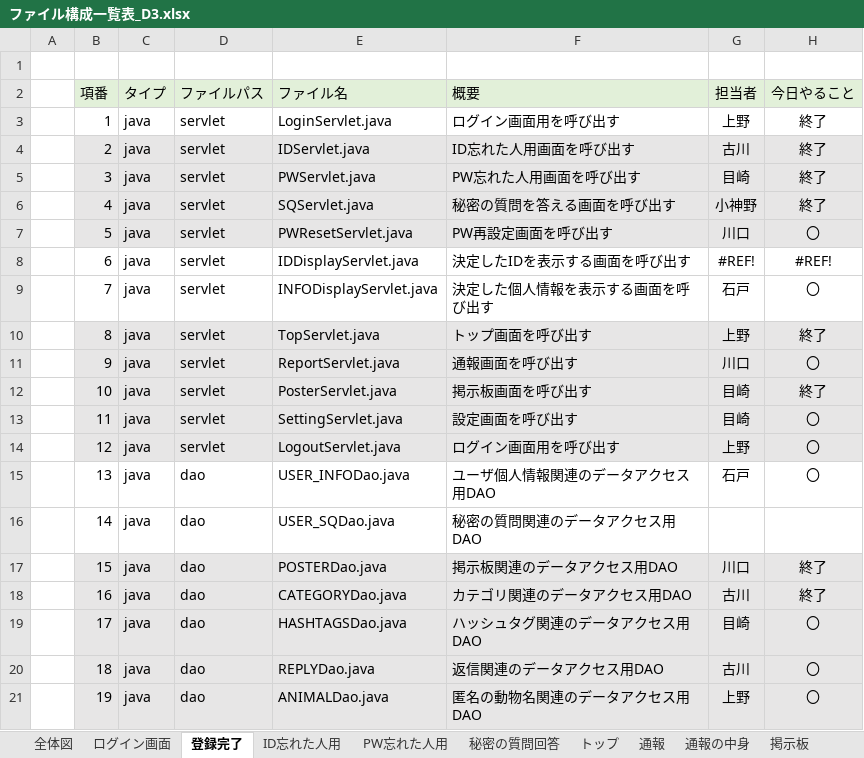
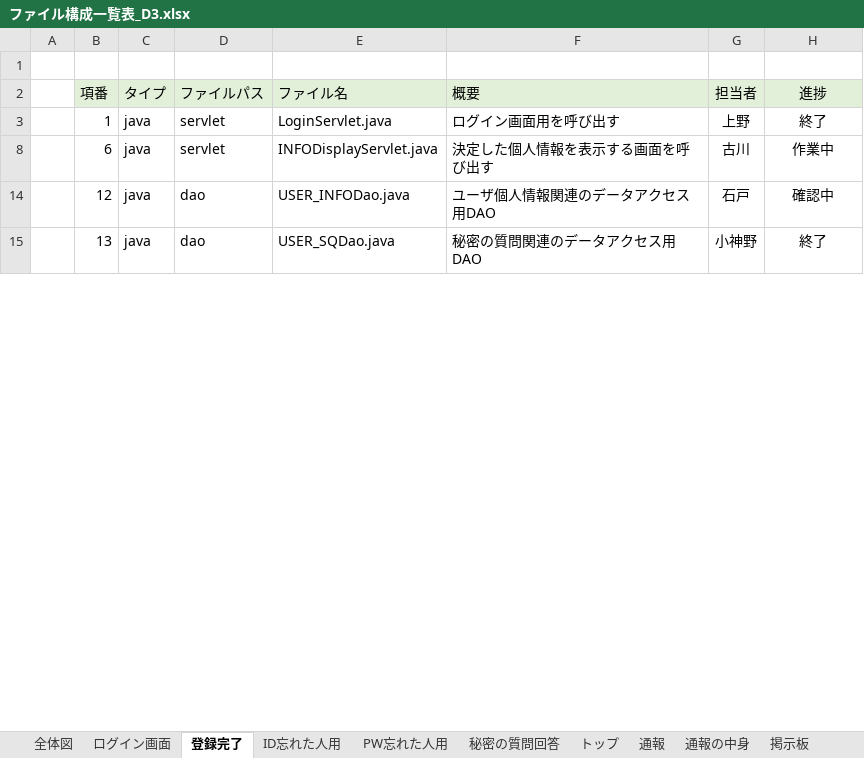
Before and after one commit to dojo2023/D-3, an Excel workbook: doc/ファイル構成一覧表_D3.xlsx, sheet 登録完了, drawn as a sheet; only a part is shown; values as stored, in another font and other column widths than the file's, no borders; conditional formats not drawn; the diff covers the shown part only; the diff names each change by its address in the sheet, - before the commit and + after, or states it on an @@ line.

```diff
--- a/doc/ファイル構成一覧表_D3.xlsx (sheet 登録完了)
+++ b/doc/ファイル構成一覧表_D3.xlsx (sheet 登録完了)
-H2: 今日やること
+H2: 進捗
-row 4:  | 2 | java | servlet | IDServlet.java | ID忘れた人用画面を呼び出す | 古川 | 終了
@@ row 5 hidden:  | 3 | java | servlet | PWServlet.java | PW忘れた人用画面を呼び出す | 目崎 | 終了 @@
-row 6:  | 4 | java | servlet | SQServlet.java | 秘密の質問を答える画面を呼び出す | 小神野 | 終了
-row 7:  | 5 | java | servlet | PWResetServlet.java | PW再設定画面を呼び出す | 川口 | 〇
-E8 (ファイル名): IDDisplayServlet.java
+E8 (ファイル名): INFODisplayServlet.java
-F8 (概要): 決定したIDを表示する画面を呼び出す
+F8 (概要): 決定した個人情報を表示する画面を呼び出す
-G8 (担当者): #REF!
+G8 (担当者): 古川
-H8 (進捗): #REF!
+H8 (進捗): 作業中
-row 9:  | 7 | java | servlet | INFODisplayServlet.java | 決定した個人情報を表示する画面を呼び出す | 石戸 | 〇
-row 10:  | 8 | java | servlet | TopServlet.java | トップ画面を呼び出す | 上野 | 終了
-row 11:  | 9 | java | servlet | ReportServlet.java | 通報画面を呼び出す | 川口 | 〇
-row 12:  | 10 | java | servlet | PosterServlet.java | 掲示板画面を呼び出す | 目崎 | 終了
-row 13:  | 11 | java | servlet | SettingServlet.java | 設定画面を呼び出す | 目崎 | 〇
-B14:H14 fill: #E7E6E6
+B14:H14 fill: none
-D14 (ファイルパス): servlet
+D14 (ファイルパス): dao
-E14 (ファイル名): LogoutServlet.java
+E14 (ファイル名): USER_INFODao.java
-F14 (概要): ログイン画面用を呼び出す
+F14 (概要): ユーザ個人情報関連のデータアクセス用DAO
-G14 (担当者): 上野
+G14 (担当者): 石戸
-H14 (進捗): 〇
+H14 (進捗): 確認中
-E15 (ファイル名): USER_INFODao.java
+E15 (ファイル名): USER_SQDao.java
-F15 (概要): ユーザ個人情報関連のデータアクセス用DAO
+F15 (概要): 秘密の質問関連のデータアクセス用DAO
-G15 (担当者): 石戸
+G15 (担当者): 小神野
-H15 (進捗): 〇
+H15 (進捗): 終了
-row 16:  | 14 | java | dao | USER_SQDao.java | 秘密の質問関連のデータアクセス用DAO
-row 17:  | 15 | java | dao | POSTERDao.java | 掲示板関連のデータアクセス用DAO | 川口 | 終了
-row 18:  | 16 | java | dao | CATEGORYDao.java | カテゴリ関連のデータアクセス用DAO | 古川 | 終了
-row 19:  | 17 | java | dao | HASHTAGSDao.java | ハッシュタグ関連のデータアクセス用DAO | 目崎 | 〇
-row 20:  | 18 | java | dao | REPLYDao.java | 返信関連のデータアクセス用DAO | 古川 | 〇
-row 21:  | 19 | java | dao | ANIMALDao.java | 匿名の動物名関連のデータアクセス用DAO | 上野 | 〇
```
Also changed, not shown: 22 removed rows, 40 edited cells and cell formats elsewhere in this sheet, sheet ID忘れた人用, sheet PW忘れた人用, sheet トップ, sheet 秘密の質問回答, sheet 設定, sheet ログイン画面, 6 more sheets, formulas that keep their value, hidden cells, doc/機能一覧_D3.xlsx, doc/進捗管理表_D3.xlsx.
